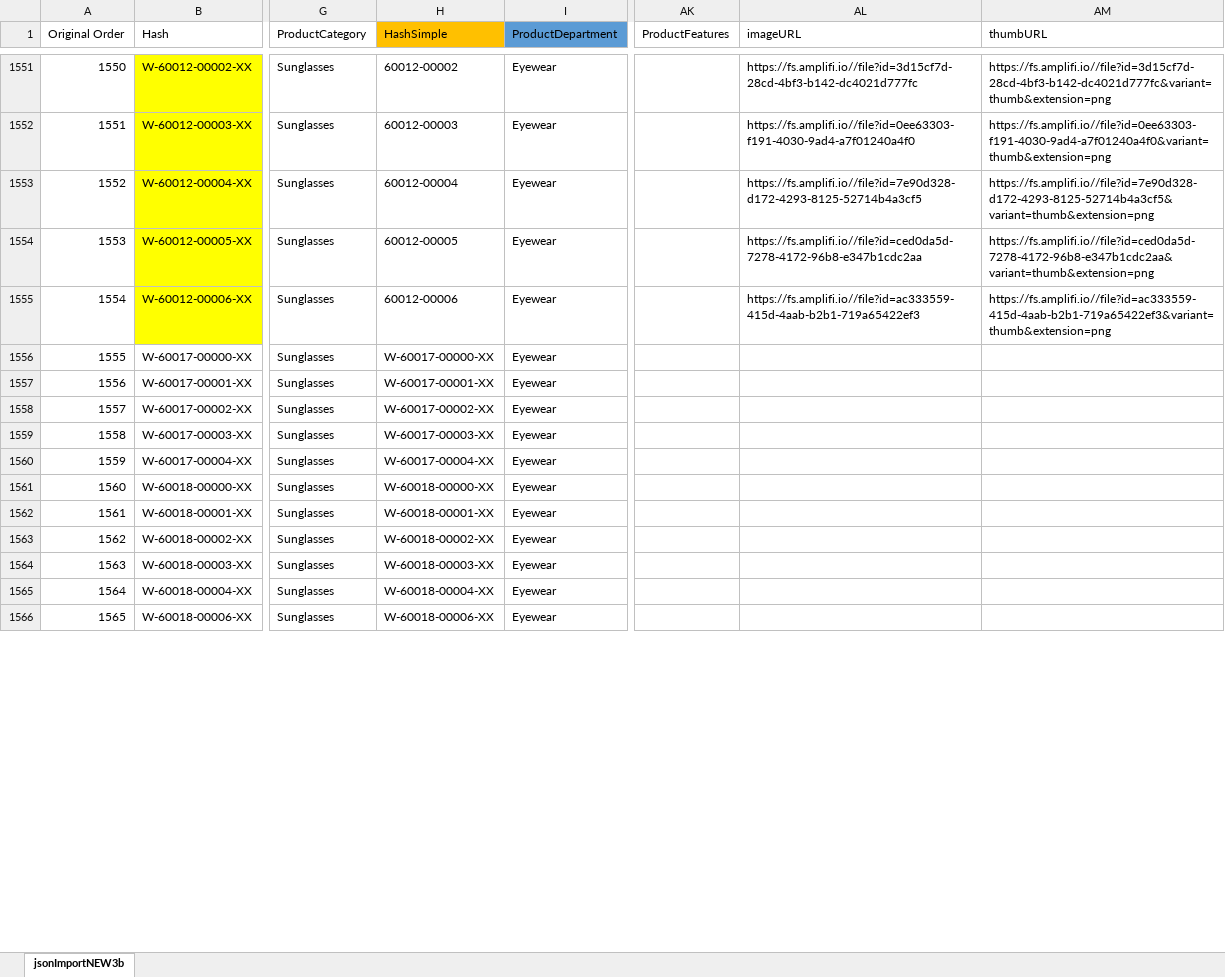
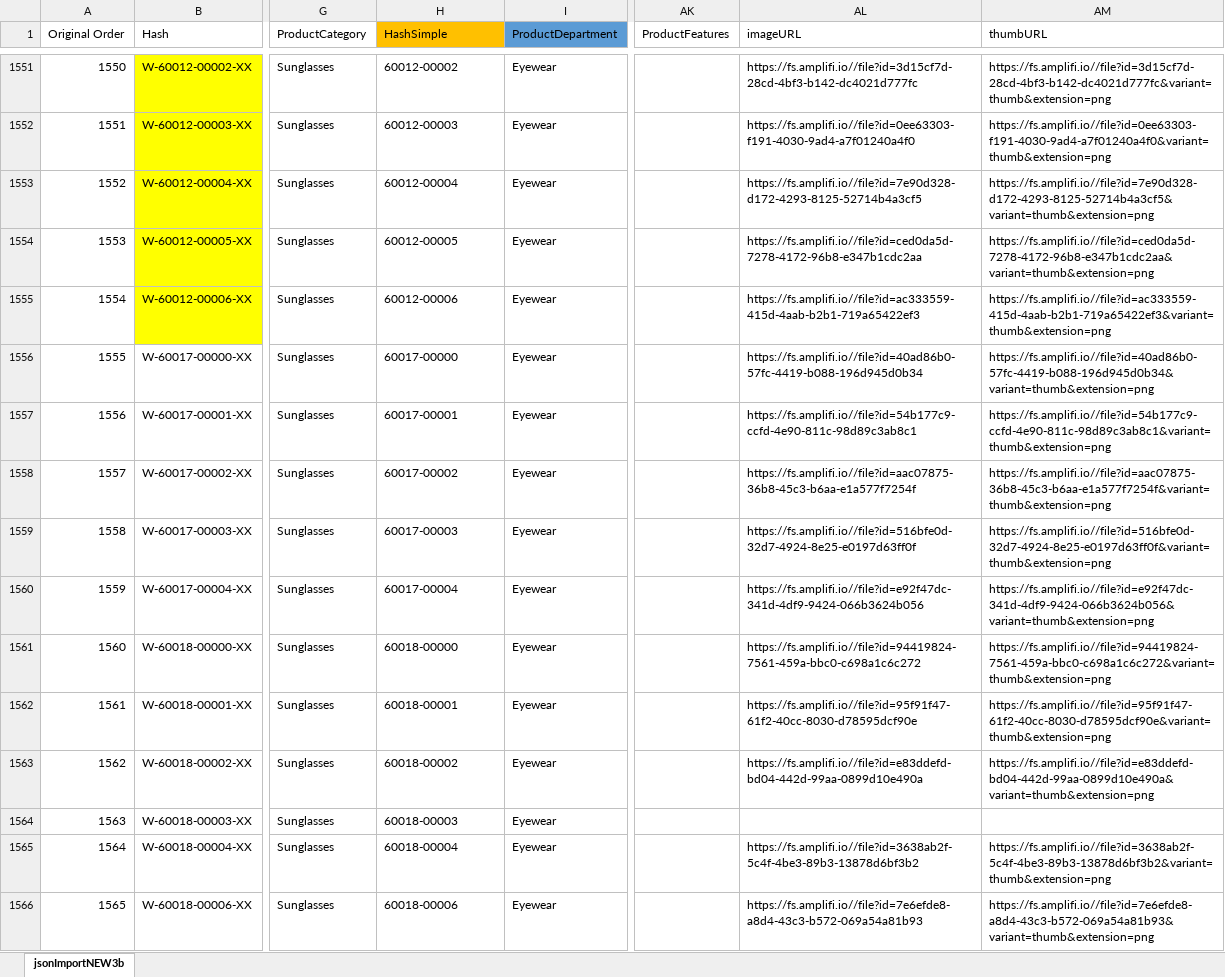
Before and after one commit to emchar1/Workbook100, an Excel workbook: JSON/_jsonImportFile.xlsx, sheet jsonImportNEW3b, drawn as a sheet; only a part is shown, gaps mark what is left out; values as stored, in another font and other column widths than the file's, no borders; the diff covers the shown part only; the diff names each change by its address in the sheet, - before the commit and + after, or states it on an @@ line.

Commit message:
Add amplifi images. Remaining no urls: 294.

```diff
--- a/JSON/_jsonImportFile.xlsx (sheet jsonImportNEW3b)
+++ b/JSON/_jsonImportFile.xlsx (sheet jsonImportNEW3b)
-H1556 (HashSimple): W-60017-00000-XX
+H1556 (HashSimple): 60017-00000
-AL1556 (imageURL): (empty)
+AL1556 (imageURL): https://fs.amplifi.io//file?id=40ad86b0-57fc-4419-b088-196d945d0b34
-AM1556 (thumbURL): (empty)
+AM1556 (thumbURL): https://fs.amplifi.io//file?id=40ad86b0-57fc-4419-b088-196d945d0b34&variant=thumb&extension=png
-H1557 (HashSimple): W-60017-00001-XX
+H1557 (HashSimple): 60017-00001
-AL1557 (imageURL): (empty)
+AL1557 (imageURL): https://fs.amplifi.io//file?id=54b177c9-ccfd-4e90-811c-98d89c3ab8c1
-AM1557 (thumbURL): (empty)
+AM1557 (thumbURL): https://fs.amplifi.io//file?id=54b177c9-ccfd-4e90-811c-98d89c3ab8c1&variant=thumb&extension=png
-H1558 (HashSimple): W-60017-00002-XX
+H1558 (HashSimple): 60017-00002
-AL1558 (imageURL): (empty)
+AL1558 (imageURL): https://fs.amplifi.io//file?id=aac07875-36b8-45c3-b6aa-e1a577f7254f
-AM1558 (thumbURL): (empty)
+AM1558 (thumbURL): https://fs.amplifi.io//file?id=aac07875-36b8-45c3-b6aa-e1a577f7254f&variant=thumb&extension=png
-H1559 (HashSimple): W-60017-00003-XX
+H1559 (HashSimple): 60017-00003
-AL1559 (imageURL): (empty)
+AL1559 (imageURL): https://fs.amplifi.io//file?id=516bfe0d-32d7-4924-8e25-e0197d63ff0f
-AM1559 (thumbURL): (empty)
+AM1559 (thumbURL): https://fs.amplifi.io//file?id=516bfe0d-32d7-4924-8e25-e0197d63ff0f&variant=thumb&extension=png
-H1560 (HashSimple): W-60017-00004-XX
+H1560 (HashSimple): 60017-00004
-AL1560 (imageURL): (empty)
+AL1560 (imageURL): https://fs.amplifi.io//file?id=e92f47dc-341d-4df9-9424-066b3624b056
-AM1560 (thumbURL): (empty)
+AM1560 (thumbURL): https://fs.amplifi.io//file?id=e92f47dc-341d-4df9-9424-066b3624b056&variant=thumb&extension=png
-H1561 (HashSimple): W-60018-00000-XX
+H1561 (HashSimple): 60018-00000
-AL1561 (imageURL): (empty)
+AL1561 (imageURL): https://fs.amplifi.io//file?id=94419824-7561-459a-bbc0-c698a1c6c272
-AM1561 (thumbURL): (empty)
+AM1561 (thumbURL): https://fs.amplifi.io//file?id=94419824-7561-459a-bbc0-c698a1c6c272&variant=thumb&extension=png
-H1562 (HashSimple): W-60018-00001-XX
+H1562 (HashSimple): 60018-00001
-AL1562 (imageURL): (empty)
+AL1562 (imageURL): https://fs.amplifi.io//file?id=95f91f47-61f2-40cc-8030-d78595dcf90e
-AM1562 (thumbURL): (empty)
+AM1562 (thumbURL): https://fs.amplifi.io//file?id=95f91f47-61f2-40cc-8030-d78595dcf90e&variant=thumb&extension=png
-H1563 (HashSimple): W-60018-00002-XX
+H1563 (HashSimple): 60018-00002
-AL1563 (imageURL): (empty)
+AL1563 (imageURL): https://fs.amplifi.io//file?id=e83ddefd-bd04-442d-99aa-0899d10e490a
-AM1563 (thumbURL): (empty)
+AM1563 (thumbURL): https://fs.amplifi.io//file?id=e83ddefd-bd04-442d-99aa-0899d10e490a&variant=thumb&extension=png
-H1564 (HashSimple): W-60018-00003-XX
+H1564 (HashSimple): 60018-00003
-H1565 (HashSimple): W-60018-00004-XX
+H1565 (HashSimple): 60018-00004
-AL1565 (imageURL): (empty)
+AL1565 (imageURL): https://fs.amplifi.io//file?id=3638ab2f-5c4f-4be3-89b3-13878d6bf3b2
-AM1565 (thumbURL): (empty)
+AM1565 (thumbURL): https://fs.amplifi.io//file?id=3638ab2f-5c4f-4be3-89b3-13878d6bf3b2&variant=thumb&extension=png
-H1566 (HashSimple): W-60018-00006-XX
+H1566 (HashSimple): 60018-00006
-AL1566 (imageURL): (empty)
+AL1566 (imageURL): https://fs.amplifi.io//file?id=7e6efde8-a8d4-43c3-b572-069a54a81b93
-AM1566 (thumbURL): (empty)
+AM1566 (thumbURL): https://fs.amplifi.io//file?id=7e6efde8-a8d4-43c3-b572-069a54a81b93&variant=thumb&extension=png
```
Also changed, not shown: 396 edited cells elsewhere in this sheet, 1 other file.
